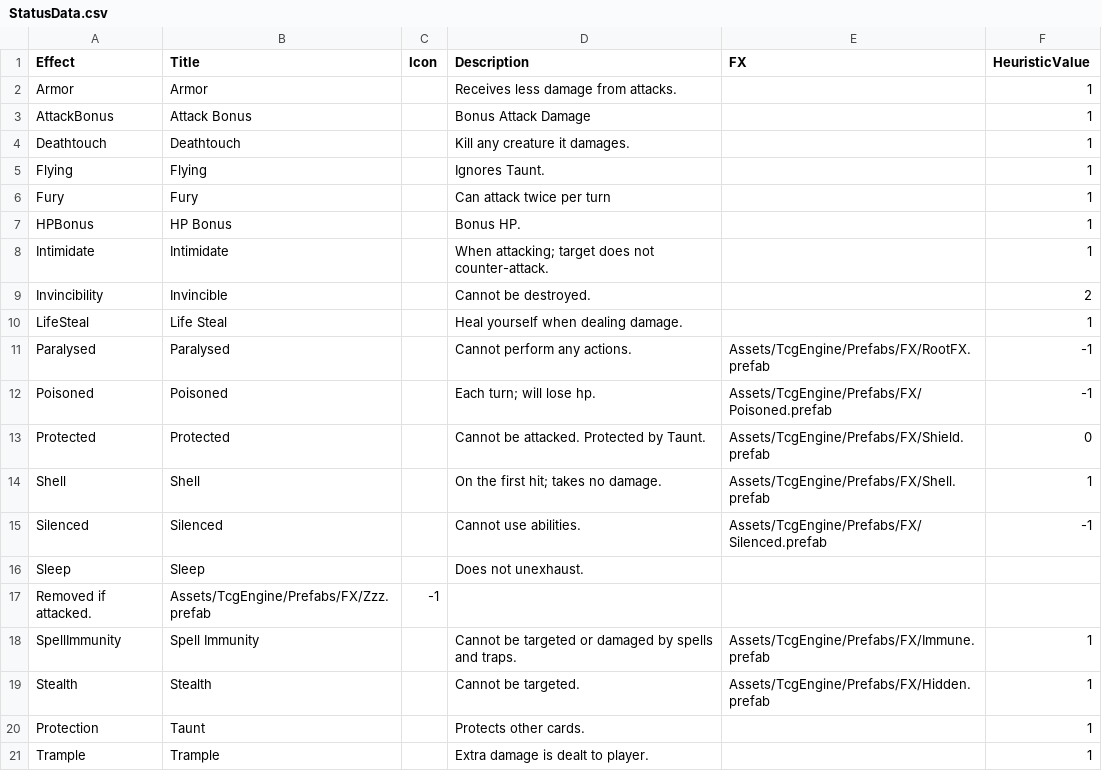
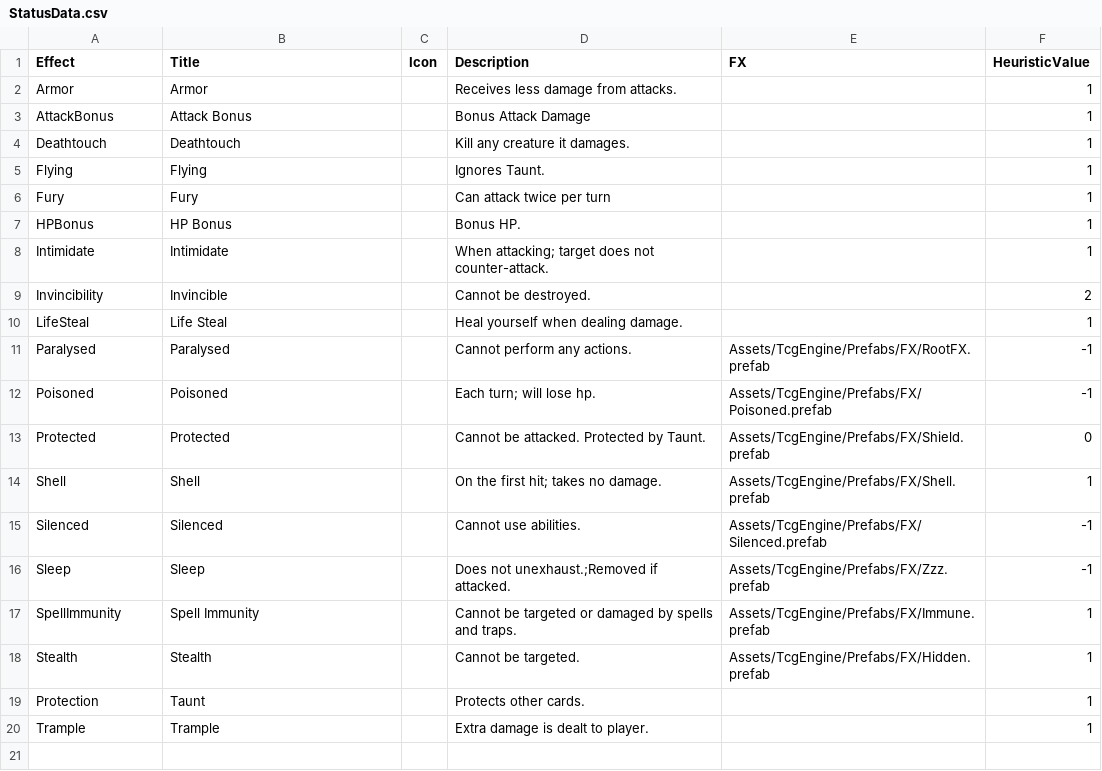
Before and after one commit to mafty-s/hex256, a CSV file: unity_client/Assets/Export/StatusData.csv, drawn as a sheet.

```diff
--- a/unity_client/Assets/Export/StatusData.csv
+++ b/unity_client/Assets/Export/StatusData.csv
@@ -15,4 +15,3 @@ Shell,Shell,,On the first hit; takes no damage.,Assets/TcgEngine/Prefabs/FX/Shel
 Silenced,Silenced,,Cannot use abilities.,Assets/TcgEngine/Prefabs/FX/Silenced.prefab,-1
-Sleep,Sleep,,Does not unexhaust.
-Removed if attacked.,Assets/TcgEngine/Prefabs/FX/Zzz.prefab,-1
+Sleep,Sleep,,Does not unexhaust.;Removed if attacked.,Assets/TcgEngine/Prefabs/FX/Zzz.prefab,-1
 SpellImmunity,Spell Immunity,,Cannot be targeted or damaged by spells and traps.,Assets/TcgEngine/Prefabs/FX/Immune.prefab,1
```
Also changed, not shown: 1 other file.
